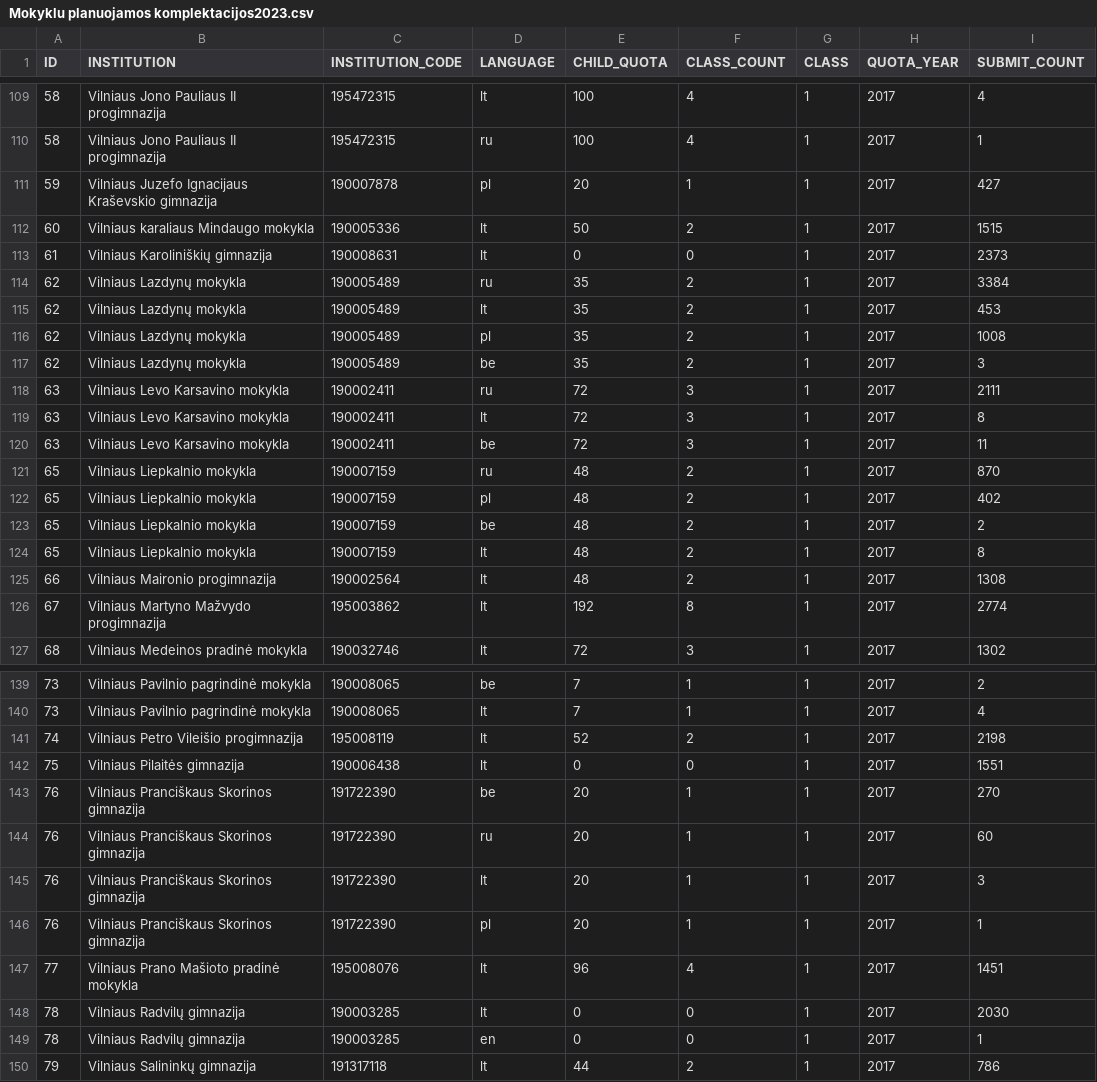
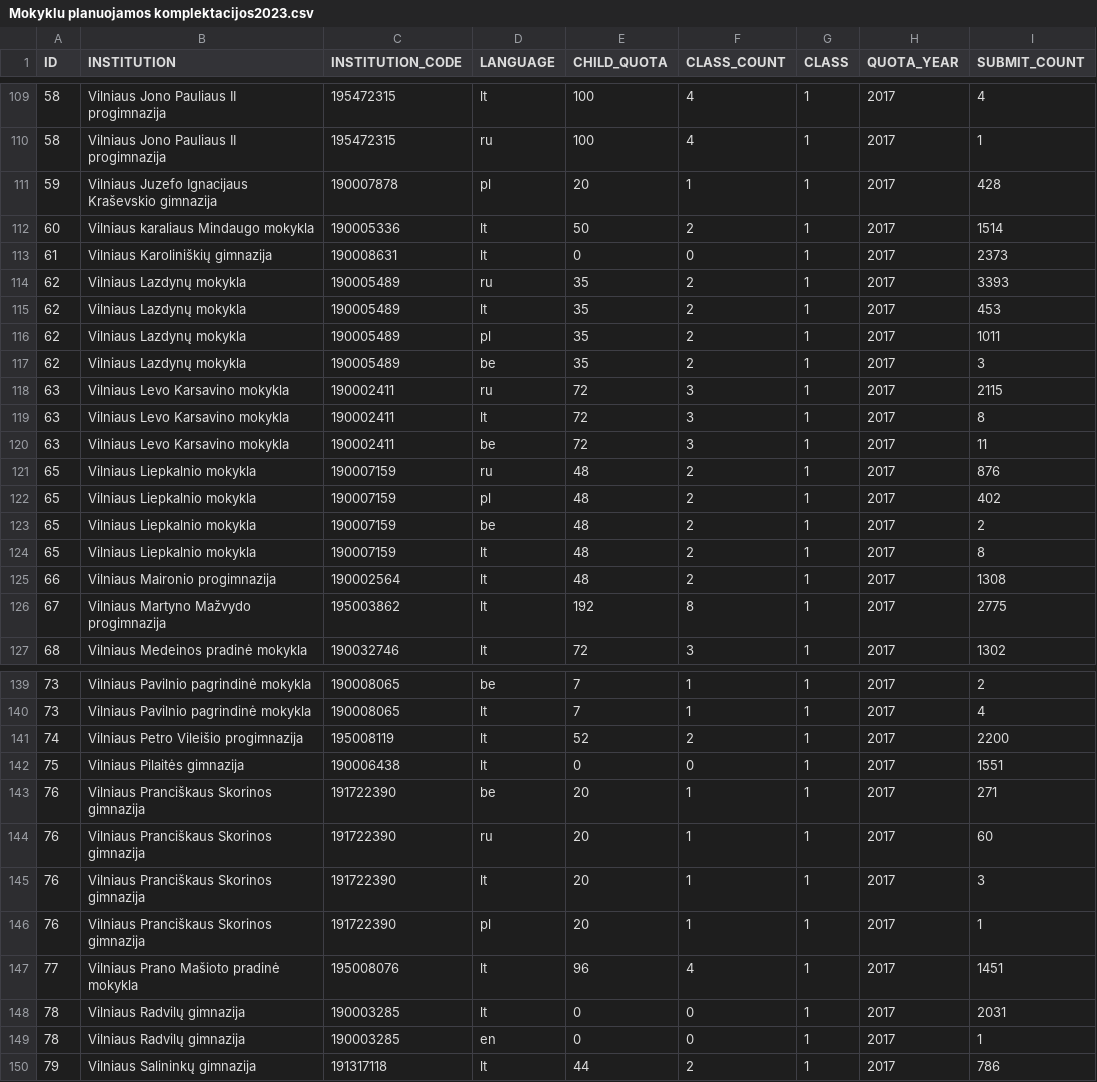
Before and after one commit to vilnius/mokyklos, a CSV file: data/Mokyklu planuojamos komplektacijos2023.csv, drawn as a sheet; only a part is shown, gaps mark what is left out; the diff covers the shown part only.

Commit message:
automatic daily update

```diff
--- a/data/Mokyklu planuojamos komplektacijos2023.csv
+++ b/data/Mokyklu planuojamos komplektacijos2023.csv
@@ -110,13 +110,13 @@ ID;INSTITUTION;INSTITUTION_CODE;LANGUAGE;CHILD_QUOTA;CLASS_COUNT;CLASS;QUOTA_YEA
 58;"Vilniaus Jono Pauliaus II progimnazija";195472315;ru;100;4;1;2017;1
-59;"Vilniaus Juzefo Ignacijaus Kraševskio gimnazija";190007878;pl;20;1;1;2017;427
-60;"Vilniaus karaliaus Mindaugo mokykla";190005336;lt;50;2;1;2017;1515
+59;"Vilniaus Juzefo Ignacijaus Kraševskio gimnazija";190007878;pl;20;1;1;2017;428
+60;"Vilniaus karaliaus Mindaugo mokykla";190005336;lt;50;2;1;2017;1514
 61;"Vilniaus Karoliniškių gimnazija";190008631;lt;0;0;1;2017;2373
-62;"Vilniaus Lazdynų mokykla";190005489;ru;35;2;1;2017;3384
+62;"Vilniaus Lazdynų mokykla";190005489;ru;35;2;1;2017;3393
 62;"Vilniaus Lazdynų mokykla";190005489;lt;35;2;1;2017;453
-62;"Vilniaus Lazdynų mokykla";190005489;pl;35;2;1;2017;1008
+62;"Vilniaus Lazdynų mokykla";190005489;pl;35;2;1;2017;1011
 62;"Vilniaus Lazdynų mokykla";190005489;be;35;2;1;2017;3
-63;"Vilniaus Levo Karsavino mokykla";190002411;ru;72;3;1;2017;2111
+63;"Vilniaus Levo Karsavino mokykla";190002411;ru;72;3;1;2017;2115
 63;"Vilniaus Levo Karsavino mokykla";190002411;lt;72;3;1;2017;8
 63;"Vilniaus Levo Karsavino mokykla";190002411;be;72;3;1;2017;11
-65;"Vilniaus Liepkalnio mokykla";190007159;ru;48;2;1;2017;870
+65;"Vilniaus Liepkalnio mokykla";190007159;ru;48;2;1;2017;876
 65;"Vilniaus Liepkalnio mokykla";190007159;pl;48;2;1;2017;402
@@ -125,3 +125,3 @@ ID;INSTITUTION;INSTITUTION_CODE;LANGUAGE;CHILD_QUOTA;CLASS_COUNT;CLASS;QUOTA_YEA
 66;"Vilniaus Maironio progimnazija";190002564;lt;48;2;1;2017;1308
-67;"Vilniaus Martyno Mažvydo progimnazija";195003862;lt;192;8;1;2017;2774
+67;"Vilniaus Martyno Mažvydo progimnazija";195003862;lt;192;8;1;2017;2775
 68;"Vilniaus Medeinos pradinė mokykla";190032746;lt;72;3;1;2017;1302
@@ -140,5 +140,5 @@ ID;INSTITUTION;INSTITUTION_CODE;LANGUAGE;CHILD_QUOTA;CLASS_COUNT;CLASS;QUOTA_YEA
 73;"Vilniaus Pavilnio pagrindinė mokykla";190008065;lt;7;1;1;2017;4
-74;"Vilniaus Petro Vileišio progimnazija";195008119;lt;52;2;1;2017;2198
+74;"Vilniaus Petro Vileišio progimnazija";195008119;lt;52;2;1;2017;2200
 75;"Vilniaus Pilaitės gimnazija";190006438;lt;0;0;1;2017;1551
-76;"Vilniaus Pranciškaus Skorinos gimnazija";191722390;be;20;1;1;2017;270
+76;"Vilniaus Pranciškaus Skorinos gimnazija";191722390;be;20;1;1;2017;271
 76;"Vilniaus Pranciškaus Skorinos gimnazija";191722390;ru;20;1;1;2017;60
@@ -147,3 +147,3 @@ ID;INSTITUTION;INSTITUTION_CODE;LANGUAGE;CHILD_QUOTA;CLASS_COUNT;CLASS;QUOTA_YEA
 77;"Vilniaus Prano Mašioto pradinė mokykla";195008076;lt;96;4;1;2017;1451
-78;"Vilniaus Radvilų gimnazija";190003285;lt;0;0;1;2017;2030
+78;"Vilniaus Radvilų gimnazija";190003285;lt;0;0;1;2017;2031
 78;"Vilniaus Radvilų gimnazija";190003285;en;0;0;1;2017;1
```
Also changed, not shown: 30 edited cells elsewhere in this file.
